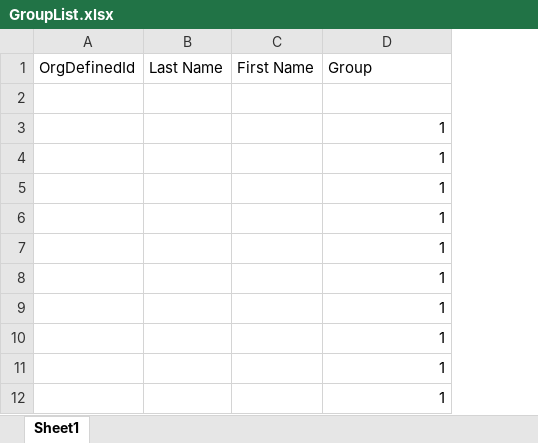
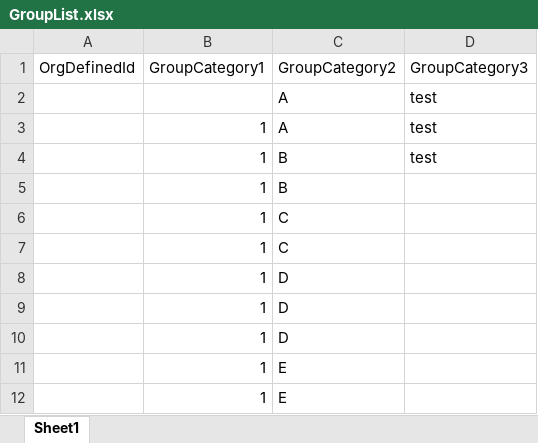
Before and after one commit to jeromehage-ugent/ufora-enroll-groups, an Excel workbook: GroupList.xlsx, sheet Sheet1, drawn as a sheet; only a part is shown; values as stored, in another font and other column widths than the file's, no borders; removed rows and columns are numbered as before the commit, all else as after; the diff names each change by its address in the sheet, - before the commit and + after, or states it on an @@ line.

Commit message:
create groups automatically
create group categories, rename groups, enroll students, save between pages

```diff
--- a/GroupList.xlsx (sheet Sheet1)
+++ b/GroupList.xlsx (sheet Sheet1)
-column B (Last Name), empty
-column C (First Name), empty
+column C (GroupCategory2), rows 2-12: A | A | B | B | C | C | D | D | D | E | E
+column D (GroupCategory3), rows 2-4: all test
-B1: Group
+B1: GroupCategory1
-row 2: (empty)
+row 2:  |  | A | test
```
Also changed, not shown: 2 other files.
